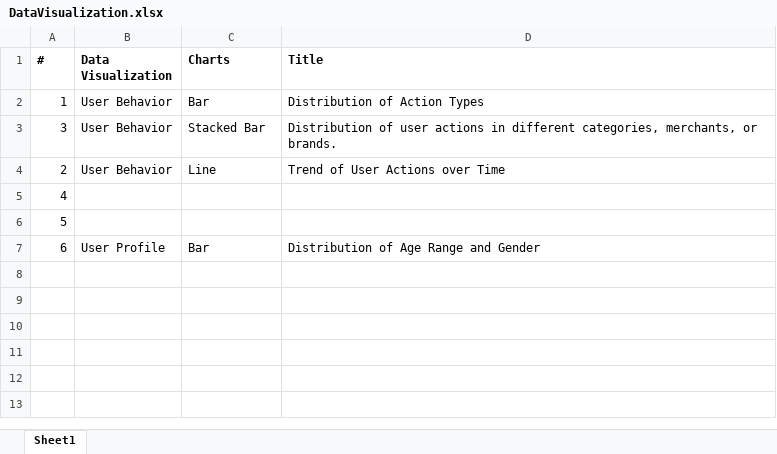
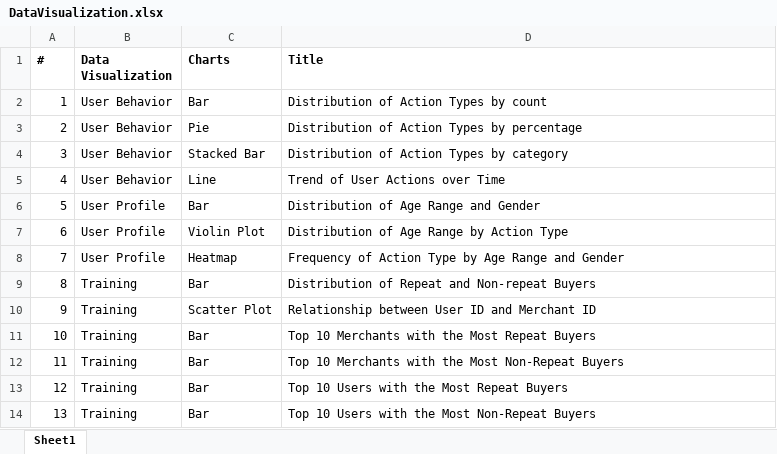
Before and after one commit to CaptainComputer1/CECS550Project, an Excel workbook: DataVisualization.xlsx, sheet Sheet1, drawn as a sheet; values as stored, in another font and other column widths than the file's, no borders; removed rows and columns are numbered as before the commit, all else as after; the diff names each change by its address in the sheet, - before the commit and + after, or states it on an @@ line.

Commit message:
Added more charts

```diff
--- a/DataVisualization.xlsx (sheet Sheet1)
+++ b/DataVisualization.xlsx (sheet Sheet1)
-D2 (Title): Distribution of Action Types
+D2 (Title): Distribution of Action Types by count
+row 3: 2 | User Behavior | Pie | Distribution of Action Types by percentage
-D4 (Title): Distribution of user actions in different categories, merchants, or brands.
+D4 (Title): Distribution of Action Types by category
-A5 (#): 2
+A5 (#): 4
-row 5: 4
-B6 (Data Visualization): (empty)
+B6 (Data Visualization): User Profile
-C6 (Charts): (empty)
+C6 (Charts): Bar
-D6 (Title): (empty)
+D6 (Title): Distribution of Age Range and Gender
-C7 (Charts): Bar
+C7 (Charts): Violin Plot
-D7 (Title): Distribution of Age Range and Gender
+D7 (Title): Distribution of Age Range by Action Type
+row 8: 7 | User Profile | Heatmap | Frequency of Action Type by Age Range and Gender
+row 9: 8 | Training | Bar | Distribution of Repeat and Non-repeat Buyers
+row 10: 9 | Training | Scatter Plot | Relationship between User ID and Merchant ID
+row 11: 10 | Training | Bar | Top 10 Merchants with the Most Repeat Buyers
+row 12: 11 | Training | Bar | Top 10 Merchants with the Most Non-Repeat Buyers
+row 13: 12 | Training | Bar | Top 10 Users with the Most Repeat Buyers
+row 14: 13 | Training | Bar | Top 10 Users with the Most Non-Repeat Buyers
```
